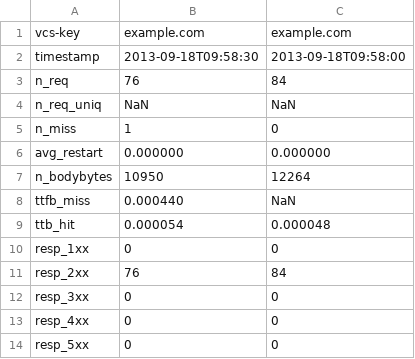
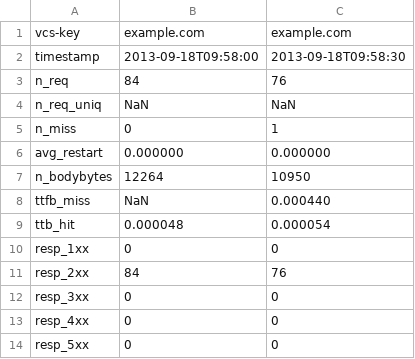
Before and after one commit to varnish/Varnish-Book, a CSV file: tables/vcs-db.csv, drawn as a sheet.

```diff
--- a/tables/vcs-db.csv
+++ b/tables/vcs-db.csv
@@ -1,12 +1,12 @@
 vcs-key,example.com,example.com
-timestamp,2013-09-18T09:58:30,2013-09-18T09:58:00
-n_req,76,84
+timestamp,2013-09-18T09:58:00,2013-09-18T09:58:30
+n_req,84,76
 n_req_uniq,NaN,NaN
-n_miss,1,0
+n_miss,0,1
 avg_restart,0.000000,0.000000
-n_bodybytes,10950,12264
-ttfb_miss,0.000440,NaN
-ttb_hit,0.000054,0.000048
+n_bodybytes,12264,10950
+ttfb_miss,NaN,0.000440
+ttb_hit,0.000048,0.000054
 resp_1xx,0,0
-resp_2xx,76,84
+resp_2xx,84,76
 resp_3xx,0,0
```
Also changed, not shown: 3 other files.
